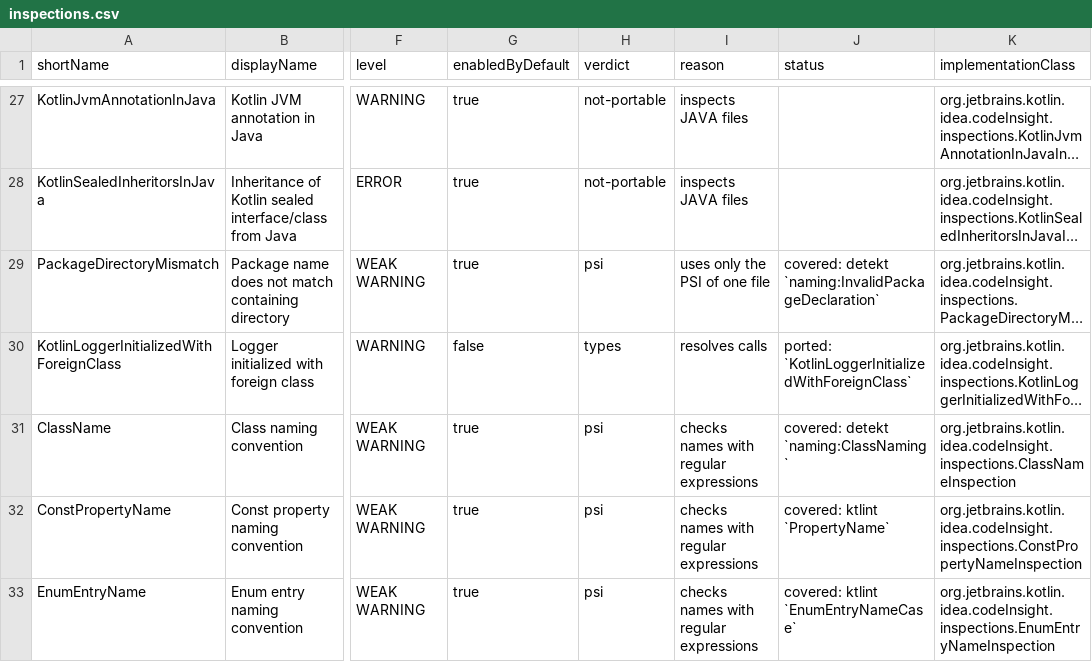
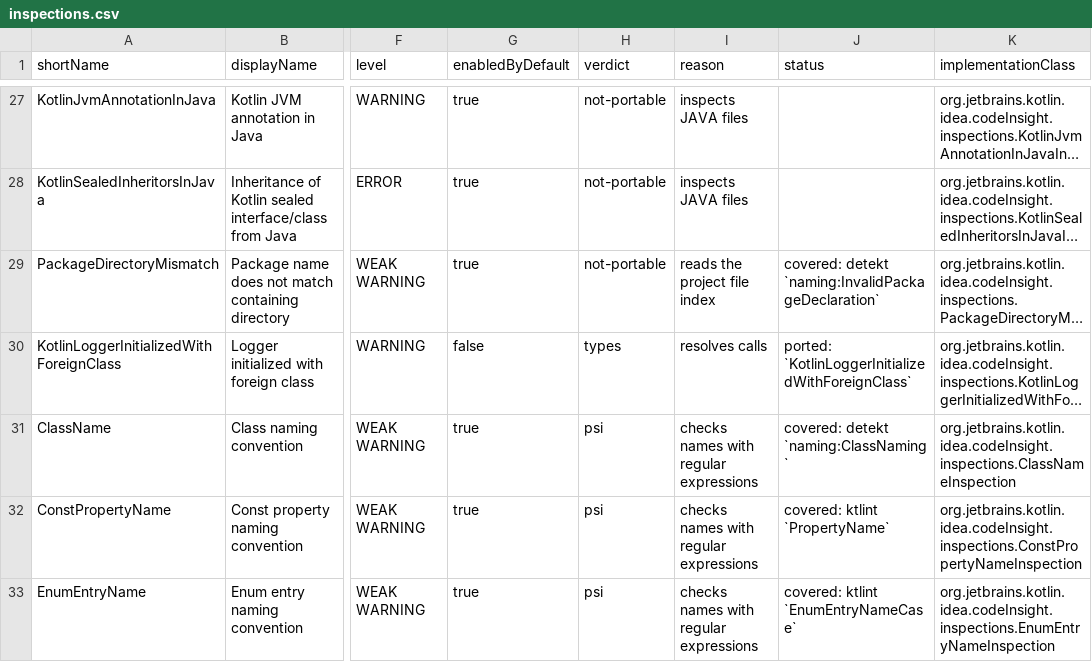
Before and after one commit to overpas/intellij-inspections-detekt-rules, a CSV file: docs/inspections.csv, drawn as a sheet; only a part is shown, gaps mark what is left out; long unchanged cells end in …; the diff names each change by its address in the sheet, - before the commit and + after, or states it on an @@ line.

```diff
--- a/docs/inspections.csv
+++ b/docs/inspections.csv
-H29 (verdict): psi
+H29 (verdict): not-portable
-I29 (reason): uses only the PSI of one file
+I29 (reason): reads the project file index
```
Also changed, not shown: 2 other files.
